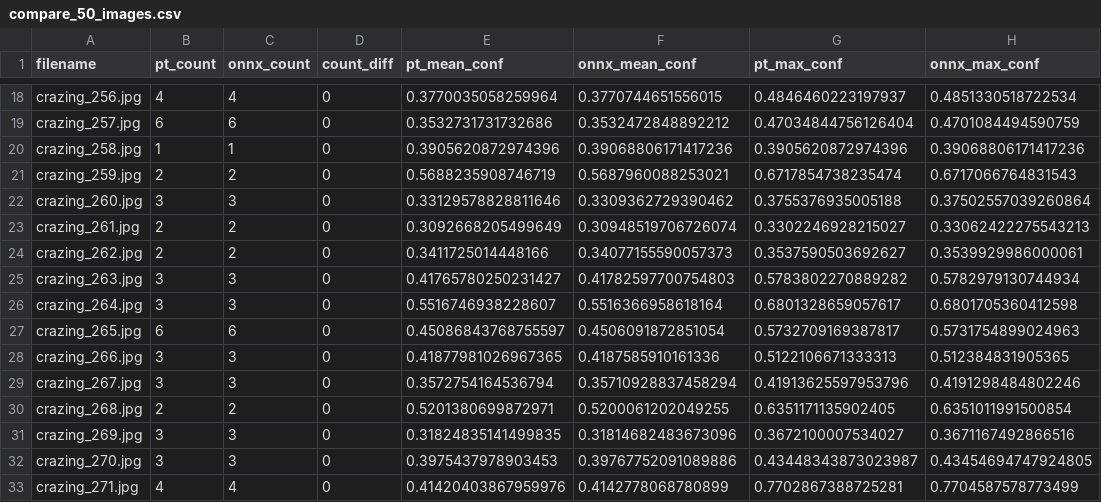
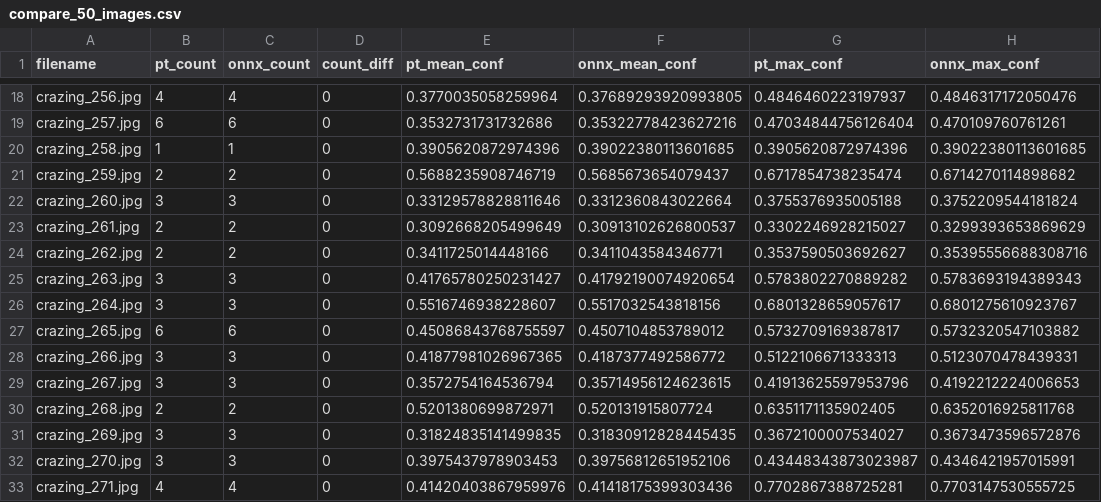
Before and after one commit to LiuSiChengGitHub/yolo_defect, a CSV file: results/pt_onnx_compare/compare_50_images.csv, drawn as a sheet; only a part is shown, gaps mark what is left out; the diff covers the shown part only; the diff names each change by its address in the sheet, - before the commit and + after, or states it on an @@ line.

```diff
--- a/results/pt_onnx_compare/compare_50_images.csv
+++ b/results/pt_onnx_compare/compare_50_images.csv
-F18 (onnx_mean_conf): 0.3770744651556015
+F18 (onnx_mean_conf): 0.37689293920993805
-H18 (onnx_max_conf): 0.4851330518722534
+H18 (onnx_max_conf): 0.4846317172050476
-F19 (onnx_mean_conf): 0.3532472848892212
+F19 (onnx_mean_conf): 0.35322778423627216
-H19 (onnx_max_conf): 0.4701084494590759
+H19 (onnx_max_conf): 0.470109760761261
-F20 (onnx_mean_conf): 0.39068806171417236
+F20 (onnx_mean_conf): 0.39022380113601685
-H20 (onnx_max_conf): 0.39068806171417236
+H20 (onnx_max_conf): 0.39022380113601685
-F21 (onnx_mean_conf): 0.5687960088253021
+F21 (onnx_mean_conf): 0.5685673654079437
-H21 (onnx_max_conf): 0.6717066764831543
+H21 (onnx_max_conf): 0.6714270114898682
-F22 (onnx_mean_conf): 0.3309362729390462
+F22 (onnx_mean_conf): 0.3312360843022664
-H22 (onnx_max_conf): 0.37502557039260864
+H22 (onnx_max_conf): 0.3752209544181824
-F23 (onnx_mean_conf): 0.30948519706726074
+F23 (onnx_mean_conf): 0.30913102626800537
-H23 (onnx_max_conf): 0.33062422275543213
+H23 (onnx_max_conf): 0.3299393653869629
-F24 (onnx_mean_conf): 0.34077155590057373
+F24 (onnx_mean_conf): 0.3411043584346771
-H24 (onnx_max_conf): 0.3539929986000061
+H24 (onnx_max_conf): 0.35395556688308716
-F25 (onnx_mean_conf): 0.41782597700754803
+F25 (onnx_mean_conf): 0.41792190074920654
-H25 (onnx_max_conf): 0.5782979130744934
+H25 (onnx_max_conf): 0.5783693194389343
-F26 (onnx_mean_conf): 0.5516366958618164
+F26 (onnx_mean_conf): 0.5517032543818156
-H26 (onnx_max_conf): 0.6801705360412598
+H26 (onnx_max_conf): 0.6801275610923767
-F27 (onnx_mean_conf): 0.4506091872851054
+F27 (onnx_mean_conf): 0.4507104853789012
-H27 (onnx_max_conf): 0.5731754899024963
+H27 (onnx_max_conf): 0.5732320547103882
-F28 (onnx_mean_conf): 0.4187585910161336
+F28 (onnx_mean_conf): 0.4187377492586772
-H28 (onnx_max_conf): 0.512384831905365
+H28 (onnx_max_conf): 0.5123070478439331
-F29 (onnx_mean_conf): 0.35710928837458294
+F29 (onnx_mean_conf): 0.35714956124623615
-H29 (onnx_max_conf): 0.4191298484802246
+H29 (onnx_max_conf): 0.4192212224006653
-F30 (onnx_mean_conf): 0.5200061202049255
+F30 (onnx_mean_conf): 0.520131915807724
-H30 (onnx_max_conf): 0.6351011991500854
+H30 (onnx_max_conf): 0.6352016925811768
-F31 (onnx_mean_conf): 0.31814682483673096
+F31 (onnx_mean_conf): 0.31830912828445435
-H31 (onnx_max_conf): 0.3671167492866516
+H31 (onnx_max_conf): 0.3673473596572876
-F32 (onnx_mean_conf): 0.39767752091089886
+F32 (onnx_mean_conf): 0.39756812651952106
-H32 (onnx_max_conf): 0.43454694747924805
+H32 (onnx_max_conf): 0.4346421957015991
-F33 (onnx_mean_conf): 0.4142778068780899
+F33 (onnx_mean_conf): 0.41418175399303436
-H33 (onnx_max_conf): 0.7704587578773499
+H33 (onnx_max_conf): 0.7703147530555725
```
Also changed, not shown: 70 edited cells elsewhere in this file, 5 other files.
